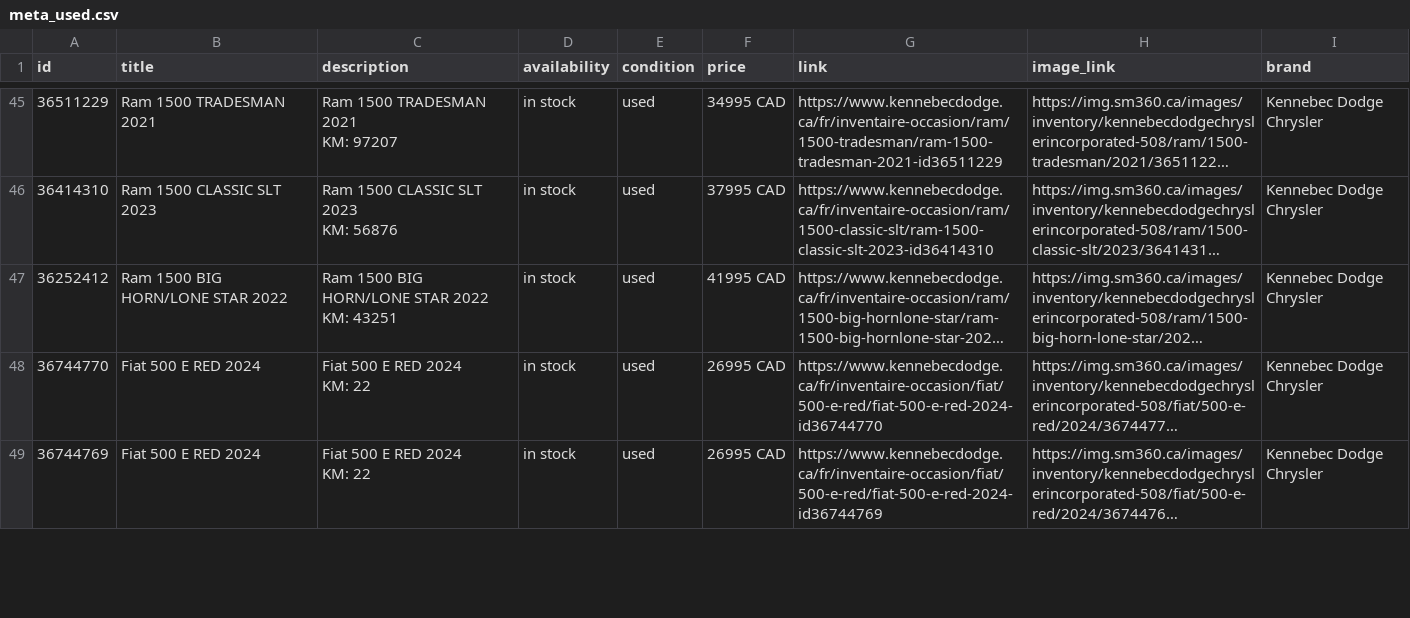
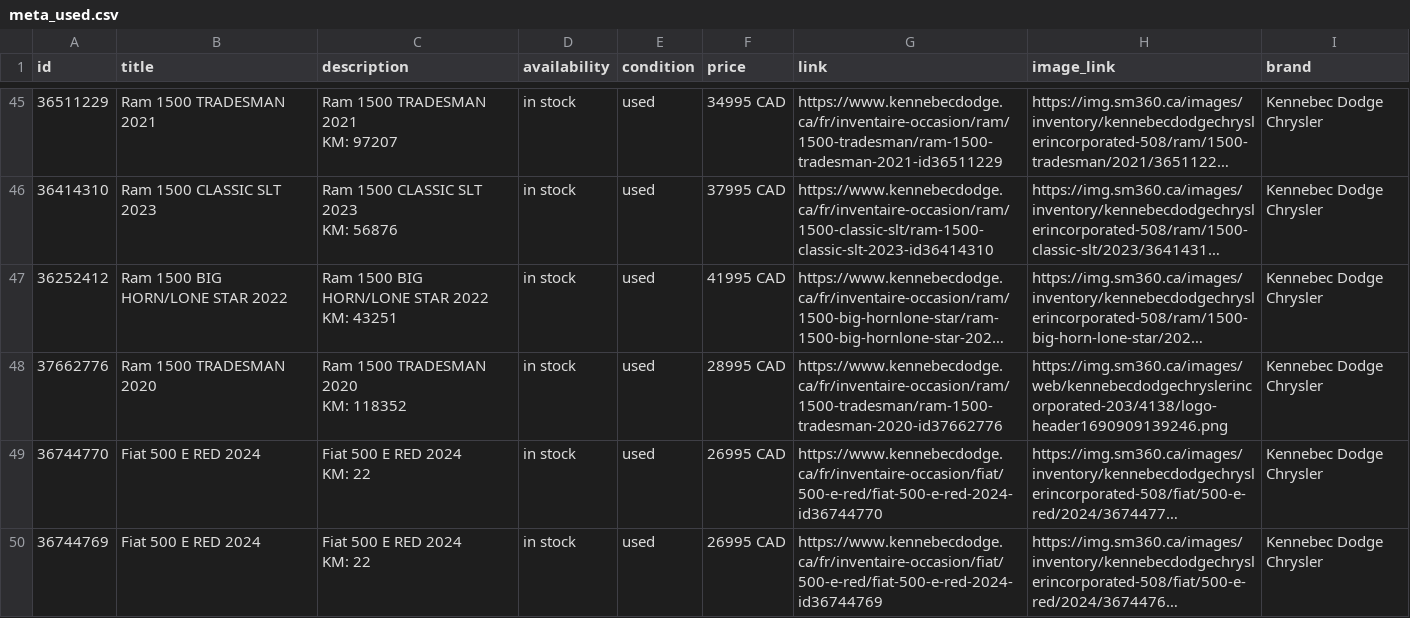
Before and after one commit to luxurahair/kennebec-meta-feed, a CSV file: docs/meta_used.csv, drawn as a sheet; only a part is shown, gaps mark what is left out; long unchanged cells end in …; ↵ is a line break in a cell; the diff covers the shown part only; the diff names each change by its address in the sheet, - before the commit and + after, or states it on an @@ line.

```diff
--- a/docs/meta_used.csv
+++ b/docs/meta_used.csv
+row 48: 37662776 | Ram 1500 TRADESMAN 2020 | Ram 1500 TRADESMAN 2020 ↵ KM: 118352 | in stock | used | 28995 CAD | https://www.kennebecdodge.ca/fr/inventaire-occasion/ram/1500-tradesman/ram-1500-tradesman-2020-id37662776 | https://img.sm360.ca/images/web/kennebecdodgechryslerincorporated-203/4138/logo-header1690909139246.png | Kennebec Dodge Chrysler
```
Also changed, not shown: 1 added row, 1 removed row, 1 moved row and 5 edited cells elsewhere in this file.
